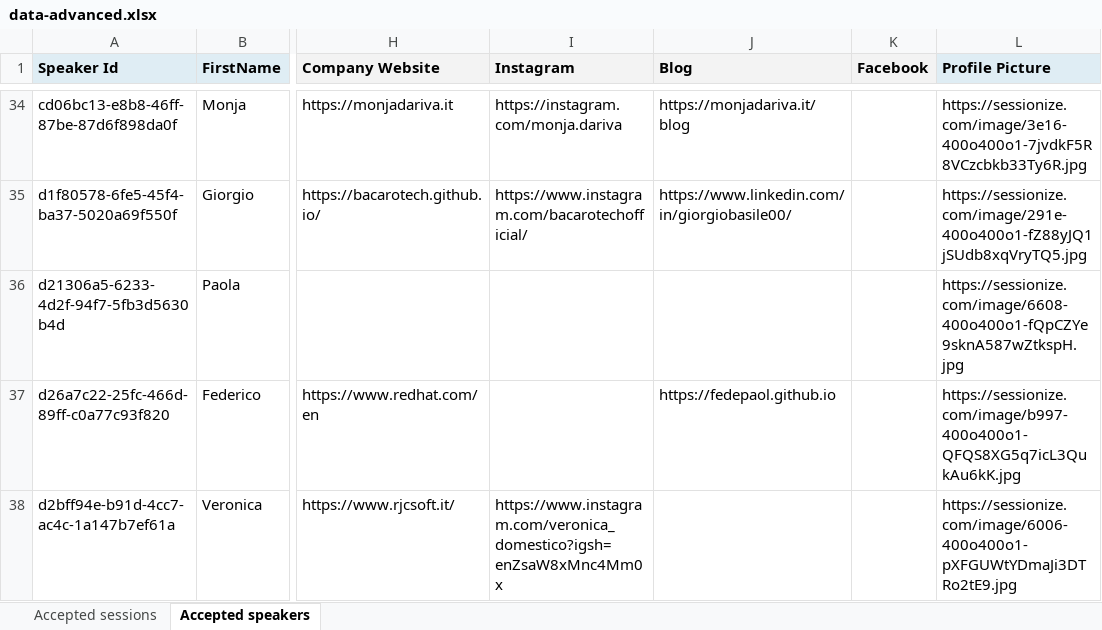
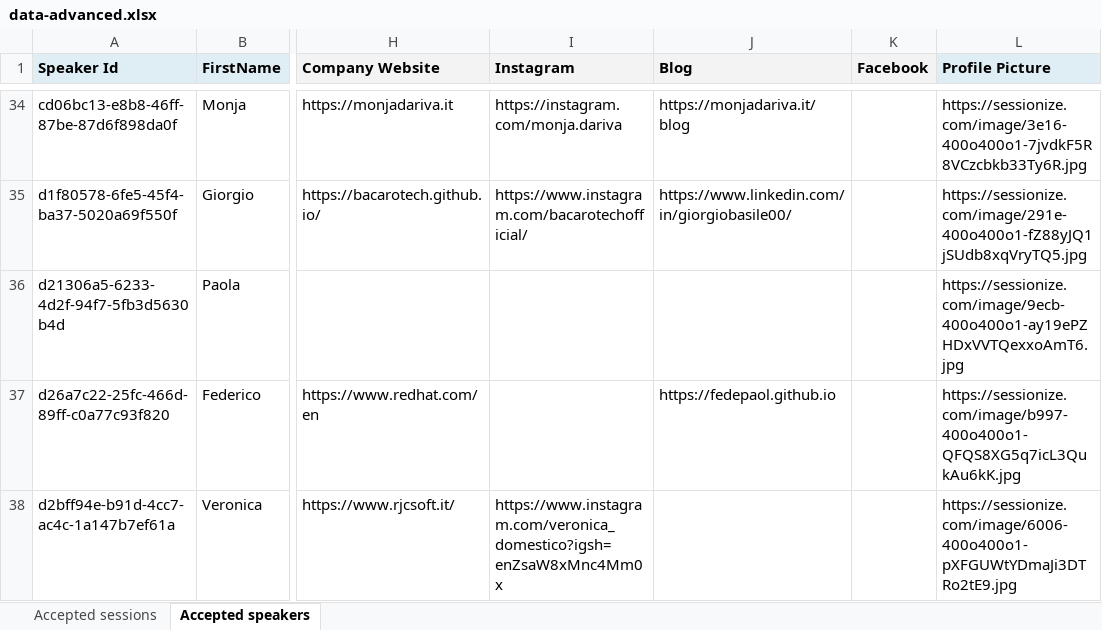
Before and after one commit to gdgpisa/devfest-2025, an Excel workbook: src/assets/sessionize/data-advanced.xlsx, sheet Accepted speakers, drawn as a sheet; only a part is shown, gaps mark what is left out; values as stored, in another font and other column widths than the file's, no borders; the diff covers the shown part only; the diff names each change by its address in the sheet, - before the commit and + after, or states it on an @@ line.

Commit message:
feat: update speaker information and add feedback links
- Updated profile picture for an existing speaker.
- Added a new speaker with complete details including bio, social links, and profile picture.
- Removed outdated workshop markdown file.
- Enhanced session filtering logic to exclude specific speakers and added feedback link functionality.
- Introduced feedback links for sessions, allowing users to leave feedback directly.
- Updated workshop color coding for better clarity.
- Added a new workshop markdown file with requirements and tools.

```diff
--- a/src/assets/sessionize/data-advanced.xlsx (sheet Accepted speakers)
+++ b/src/assets/sessionize/data-advanced.xlsx (sheet Accepted speakers)
-L36 (Profile Picture): https://sessionize.com/image/6608-400o400o1-fQpCZYe9sknA587wZtkspH.jpg
+L36 (Profile Picture): https://sessionize.com/image/9ecb-400o400o1-ay19ePZHDxVVTQexxoAmT6.jpg
```
Also changed, not shown: 1 added row elsewhere in this sheet, sheet Accepted sessions, 9 other files.
